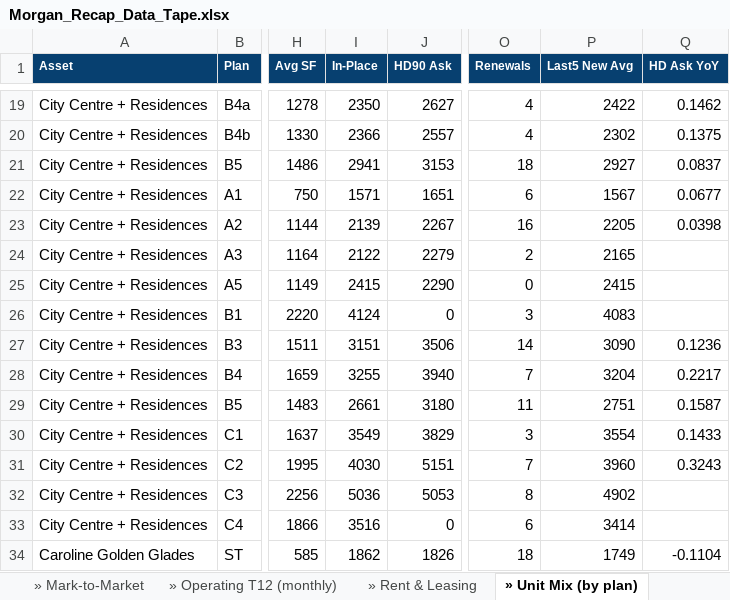
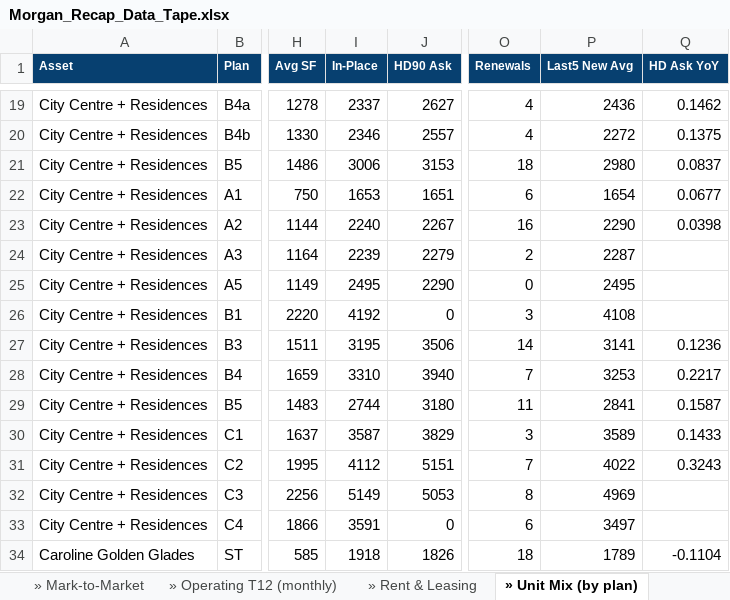
Before and after one commit to rich-f-ritter/Morgan-Recap, an Excel workbook: output/Morgan_Recap_Data_Tape.xlsx, sheet » Unit Mix (by plan), drawn as a sheet; only a part is shown, gaps mark what is left out; values as stored, in another font and other column widths than the file's, no borders; the diff covers the shown part only; the diff names each change by its address in the sheet, - before the commit and + after, or states it on an @@ line.

```diff
--- a/output/Morgan_Recap_Data_Tape.xlsx (sheet » Unit Mix (by plan))
+++ b/output/Morgan_Recap_Data_Tape.xlsx (sheet » Unit Mix (by plan))
-I19 (In-Place): 2350
+I19 (In-Place): 2337
-P19 (Last5 New Avg): 2422
+P19 (Last5 New Avg): 2436
-I20 (In-Place): 2366
+I20 (In-Place): 2346
-P20 (Last5 New Avg): 2302
+P20 (Last5 New Avg): 2272
-I21 (In-Place): 2941
+I21 (In-Place): 3006
-P21 (Last5 New Avg): 2927
+P21 (Last5 New Avg): 2980
-I22 (In-Place): 1571
+I22 (In-Place): 1653
-P22 (Last5 New Avg): 1567
+P22 (Last5 New Avg): 1654
-I23 (In-Place): 2139
+I23 (In-Place): 2240
-P23 (Last5 New Avg): 2205
+P23 (Last5 New Avg): 2290
-I24 (In-Place): 2122
+I24 (In-Place): 2239
-P24 (Last5 New Avg): 2165
+P24 (Last5 New Avg): 2287
-I25 (In-Place): 2415
+I25 (In-Place): 2495
-P25 (Last5 New Avg): 2415
+P25 (Last5 New Avg): 2495
-I26 (In-Place): 4124
+I26 (In-Place): 4192
-P26 (Last5 New Avg): 4083
+P26 (Last5 New Avg): 4108
-I27 (In-Place): 3151
+I27 (In-Place): 3195
-P27 (Last5 New Avg): 3090
+P27 (Last5 New Avg): 3141
-I28 (In-Place): 3255
+I28 (In-Place): 3310
-P28 (Last5 New Avg): 3204
+P28 (Last5 New Avg): 3253
-I29 (In-Place): 2661
+I29 (In-Place): 2744
-P29 (Last5 New Avg): 2751
+P29 (Last5 New Avg): 2841
-I30 (In-Place): 3549
+I30 (In-Place): 3587
-P30 (Last5 New Avg): 3554
+P30 (Last5 New Avg): 3589
-I31 (In-Place): 4030
+I31 (In-Place): 4112
-P31 (Last5 New Avg): 3960
+P31 (Last5 New Avg): 4022
-I32 (In-Place): 5036
+I32 (In-Place): 5149
-P32 (Last5 New Avg): 4902
+P32 (Last5 New Avg): 4969
-I33 (In-Place): 3516
+I33 (In-Place): 3591
-P33 (Last5 New Avg): 3414
+P33 (Last5 New Avg): 3497
-I34 (In-Place): 1862
+I34 (In-Place): 1918
-P34 (Last5 New Avg): 1749
+P34 (Last5 New Avg): 1789
```
Also changed, not shown: 141 edited cells elsewhere in this sheet, sheet » Mark-to-Market, sheet » Rent & Leasing, sheet Portfolio Data Tape, sheet » Demographics, 11 other files.
